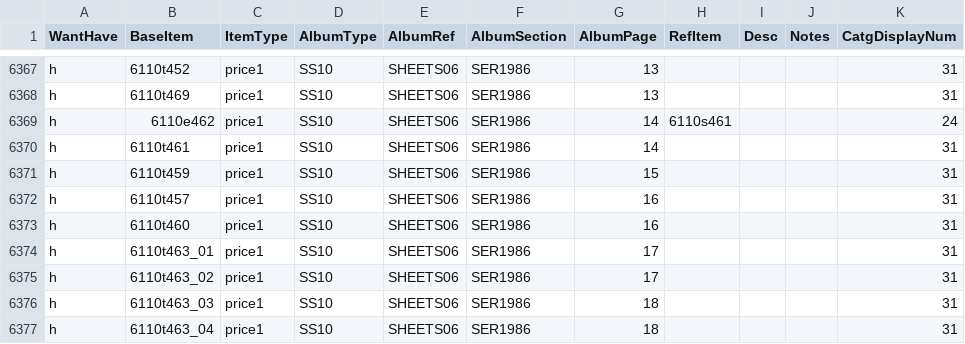
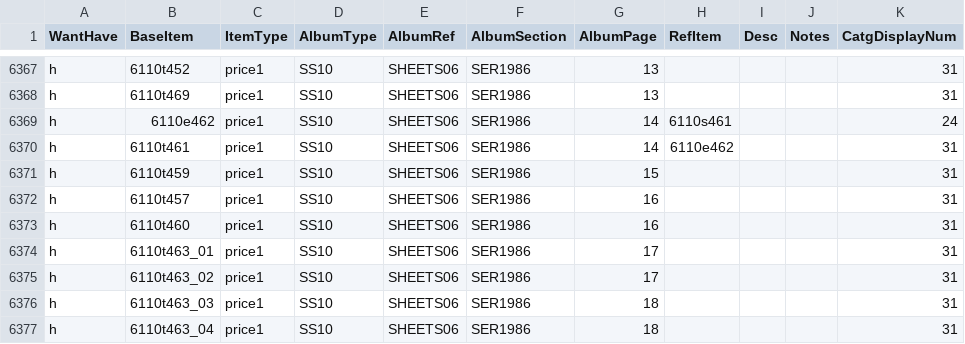
Before and after one commit to mmehr2/StampCollection, a CSV file: inventory.csv, drawn as a sheet; only a part is shown, gaps mark what is left out.

Commit message:
Inserted cross references for SHEETS06 dupes where Special Sheets exist to take place of auto-generated Full Sheets category entries (where I added the refs manually first). Does this apply to SHEETS01-05 too?

```diff
--- a/inventory.csv
+++ b/inventory.csv
@@ -6369,3 +6369,3 @@ h,6110t469,price1,SS10,SHEETS06,SER1986,13,,,,31
 h,6110e462,price1,SS10,SHEETS06,SER1986,14,6110s461,,,24
-h,6110t461,price1,SS10,SHEETS06,SER1986,14,,,,31
+h,6110t461,price1,SS10,SHEETS06,SER1986,14,6110e462,,,31
 h,6110t459,price1,SS10,SHEETS06,SER1986,15,,,,31
```
